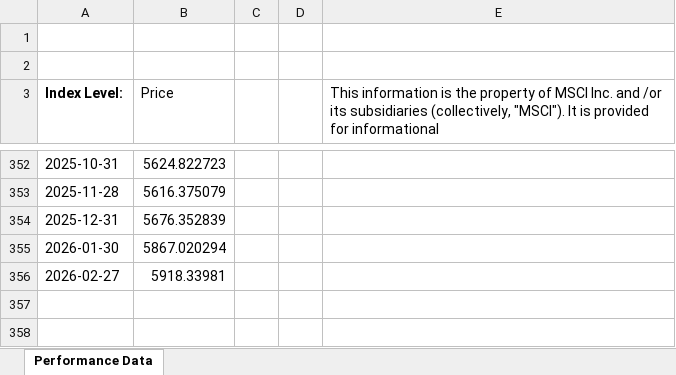
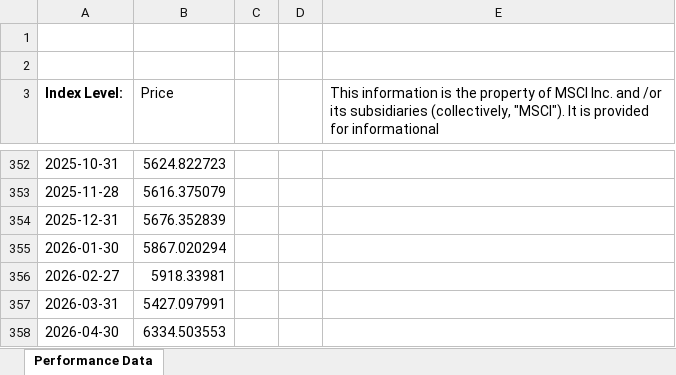
Before and after one commit to marco2012/alphatrace, an Excel workbook: public/source/world_momentum.xlsx, sheet Performance Data, drawn as a sheet; only a part is shown, gaps mark what is left out; values as stored, in another font and other column widths than the file's, no borders; the diff names each change by its address in the sheet, - before the commit and + after, or states it on an @@ line.

```diff
--- a/public/source/world_momentum.xlsx (sheet Performance Data)
+++ b/public/source/world_momentum.xlsx (sheet Performance Data)
+row 357: 2026-03-31 | 5427.097991
+row 358: 2026-04-30 | 6334.503553
```
Also changed, not shown: public/alphatrace_data.xlsx, public/source/us_small_cap_value.xlsx, 13 other files.
